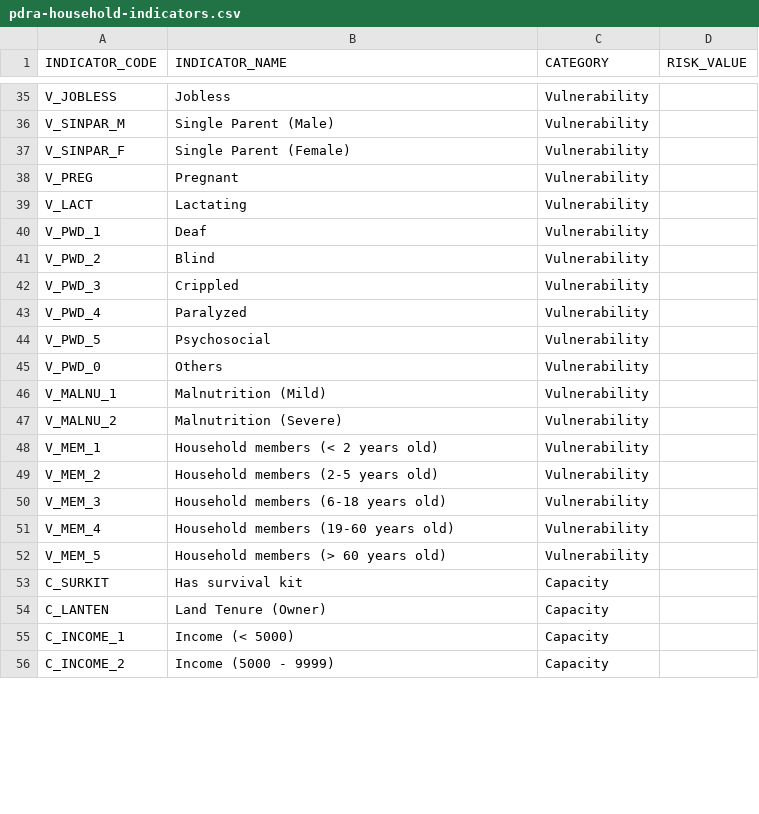
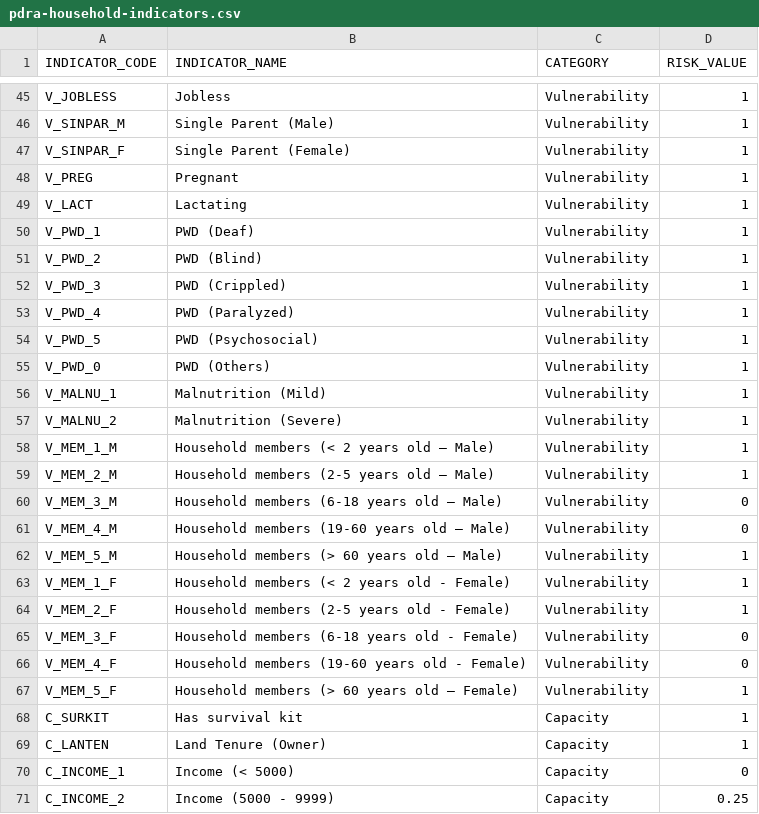
Before and after one commit to benhur07b/caritaspdra, a CSV file: indicators/pdra-household-indicators.csv, drawn as a sheet; only a part is shown, gaps mark what is left out; addresses are those after the commit; the diff covers the shown part only; the diff names each change by its address in the sheet, - before the commit and + after, or states it on an @@ line.

Commit message:
Edit Risk Computation GUI. Added functions to Risk Computation.

```diff
--- a/indicators/pdra-household-indicators.csv
+++ b/indicators/pdra-household-indicators.csv
-D45:D59 (RISK_VALUE): (empty)
+D45:D59 (RISK_VALUE): 1
-B50 (INDICATOR_NAME): Deaf
+B50 (INDICATOR_NAME): PWD (Deaf)
-B51 (INDICATOR_NAME): Blind
+B51 (INDICATOR_NAME): PWD (Blind)
-B52 (INDICATOR_NAME): Crippled
+B52 (INDICATOR_NAME): PWD (Crippled)
-B53 (INDICATOR_NAME): Paralyzed
+B53 (INDICATOR_NAME): PWD (Paralyzed)
-B54 (INDICATOR_NAME): Psychosocial
+B54 (INDICATOR_NAME): PWD (Psychosocial)
-B55 (INDICATOR_NAME): Others
+B55 (INDICATOR_NAME): PWD (Others)
-A58 (INDICATOR_CODE): V_MEM_1
+A58 (INDICATOR_CODE): V_MEM_1_M
-B58 (INDICATOR_NAME): Household members (< 2 years old)
+B58 (INDICATOR_NAME): Household members (< 2 years old – Male)
-A59 (INDICATOR_CODE): V_MEM_2
+A59 (INDICATOR_CODE): V_MEM_2_M
-B59 (INDICATOR_NAME): Household members (2-5 years old)
+B59 (INDICATOR_NAME): Household members (2-5 years old – Male)
-A60 (INDICATOR_CODE): V_MEM_3
+A60 (INDICATOR_CODE): V_MEM_3_M
-B60 (INDICATOR_NAME): Household members (6-18 years old)
+B60 (INDICATOR_NAME): Household members (6-18 years old – Male)
-D60:D61 (RISK_VALUE): (empty)
+D60:D61 (RISK_VALUE): 0
-A61 (INDICATOR_CODE): V_MEM_4
+A61 (INDICATOR_CODE): V_MEM_4_M
-B61 (INDICATOR_NAME): Household members (19-60 years old)
+B61 (INDICATOR_NAME): Household members (19-60 years old – Male)
-A62 (INDICATOR_CODE): V_MEM_5
+A62 (INDICATOR_CODE): V_MEM_5_M
-B62 (INDICATOR_NAME): Household members (> 60 years old)
+B62 (INDICATOR_NAME): Household members (> 60 years old – Male)
-D62 (RISK_VALUE): (empty)
+D62 (RISK_VALUE): 1
+row 63: V_MEM_1_F | Household members (< 2 years old - Female) | Vulnerability | 1
+row 64: V_MEM_2_F | Household members (2-5 years old - Female) | Vulnerability | 1
+row 65: V_MEM_3_F | Household members (6-18 years old - Female) | Vulnerability | 0
+row 66: V_MEM_4_F | Household members (19-60 years old - Female) | Vulnerability | 0
+row 67: V_MEM_5_F | Household members (> 60 years old – Female) | Vulnerability | 1
-D68:D69 (RISK_VALUE): (empty)
+D68:D69 (RISK_VALUE): 1
-D70 (RISK_VALUE): (empty)
+D70 (RISK_VALUE): 0
-D71 (RISK_VALUE): (empty)
+D71 (RISK_VALUE): 0.25
```
Also changed, not shown: 11 added rows and 41 edited cells elsewhere in this file, 4 other files.
